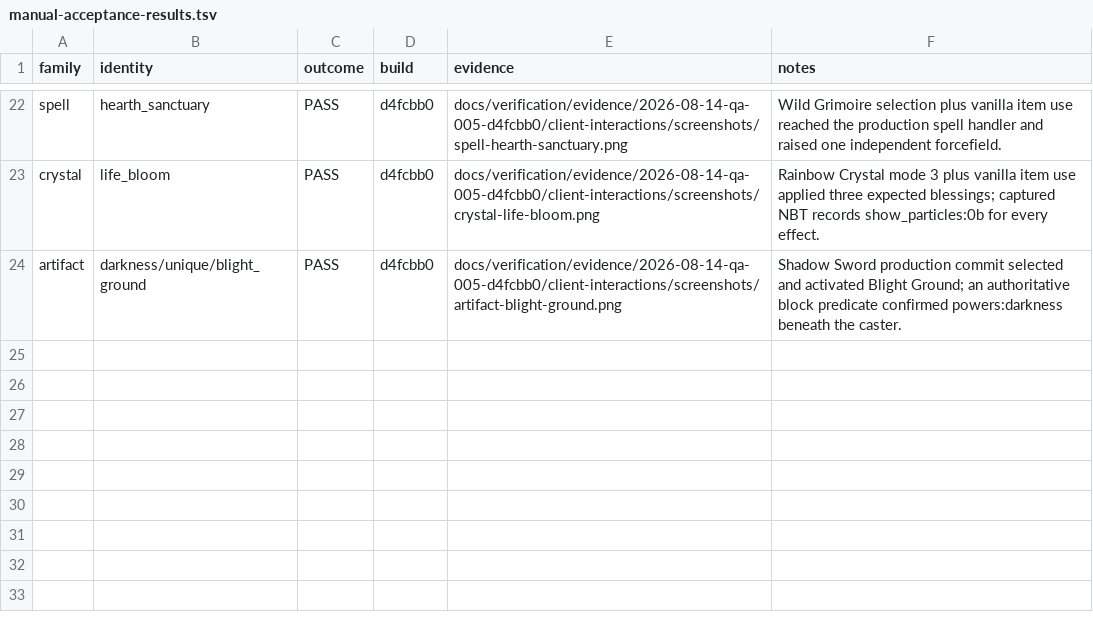
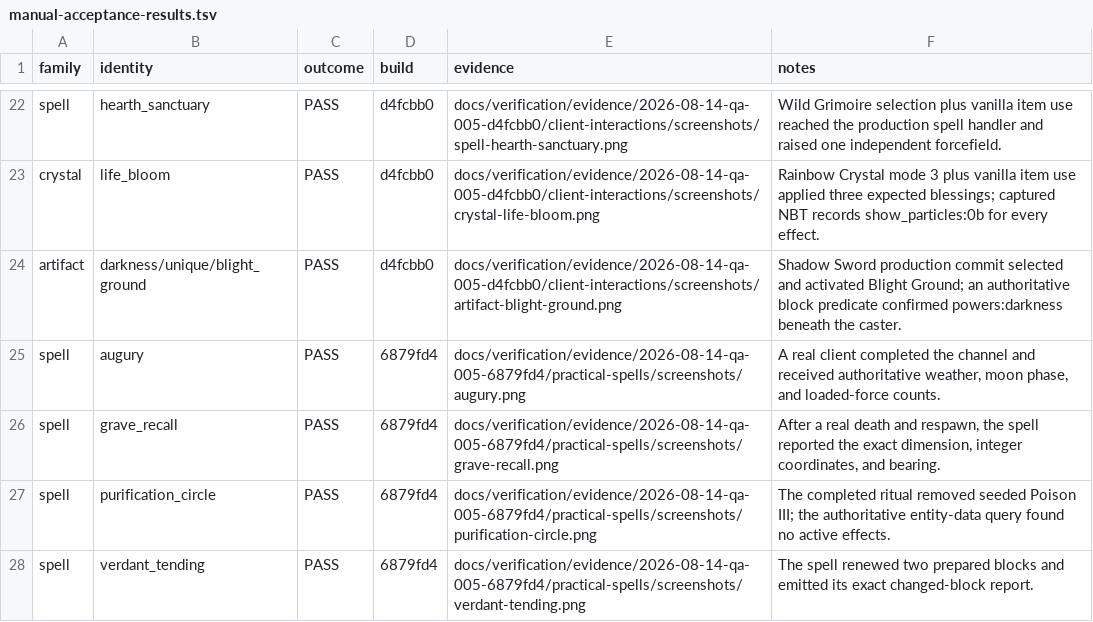
Before and after one commit to james8464/powers-mod, a TSV file: docs/verification/manual-acceptance-results.tsv, drawn as a sheet; only a part is shown, gaps mark what is left out; the diff names each change by its address in the sheet, - before the commit and + after, or states it on an @@ line.

Commit message:
test: verify practical grimoire rituals live

```diff
--- a/docs/verification/manual-acceptance-results.tsv
+++ b/docs/verification/manual-acceptance-results.tsv
+row 25: spell | augury | PASS | 6879fd4 | docs/verification/evidence/2026-08-14-qa-005-6879fd4/practical-spells/screenshots/augury.png | A real client completed the channel and received authoritative weather, moon phase, and loaded-force counts.
+row 26: spell | grave_recall | PASS | 6879fd4 | docs/verification/evidence/2026-08-14-qa-005-6879fd4/practical-spells/screenshots/grave-recall.png | After a real death and respawn, the spell reported the exact dimension, integer coordinates, and bearing.
+row 27: spell | purification_circle | PASS | 6879fd4 | docs/verification/evidence/2026-08-14-qa-005-6879fd4/practical-spells/screenshots/purification-circle.png | The completed ritual removed seeded Poison III; the authoritative entity-data query found no active effects.
+row 28: spell | verdant_tending | PASS | 6879fd4 | docs/verification/evidence/2026-08-14-qa-005-6879fd4/practical-spells/screenshots/verdant-tending.png | The spell renewed two prepared blocks and emitted its exact changed-block report.
```
Also changed, not shown: 10 other files.
